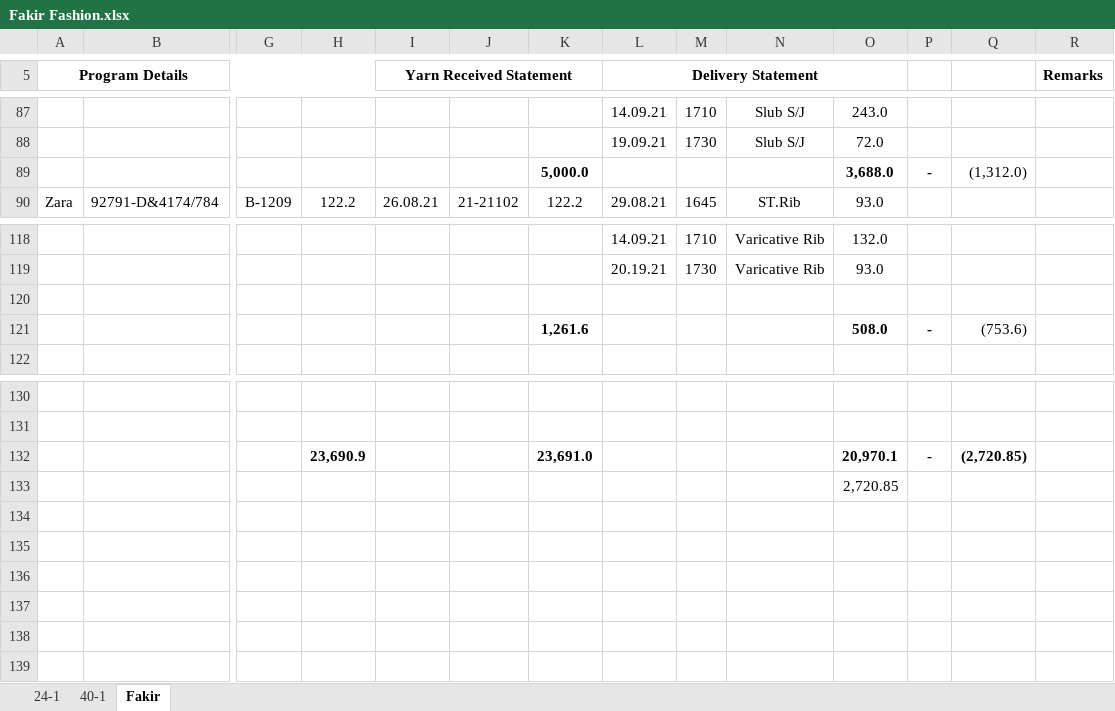
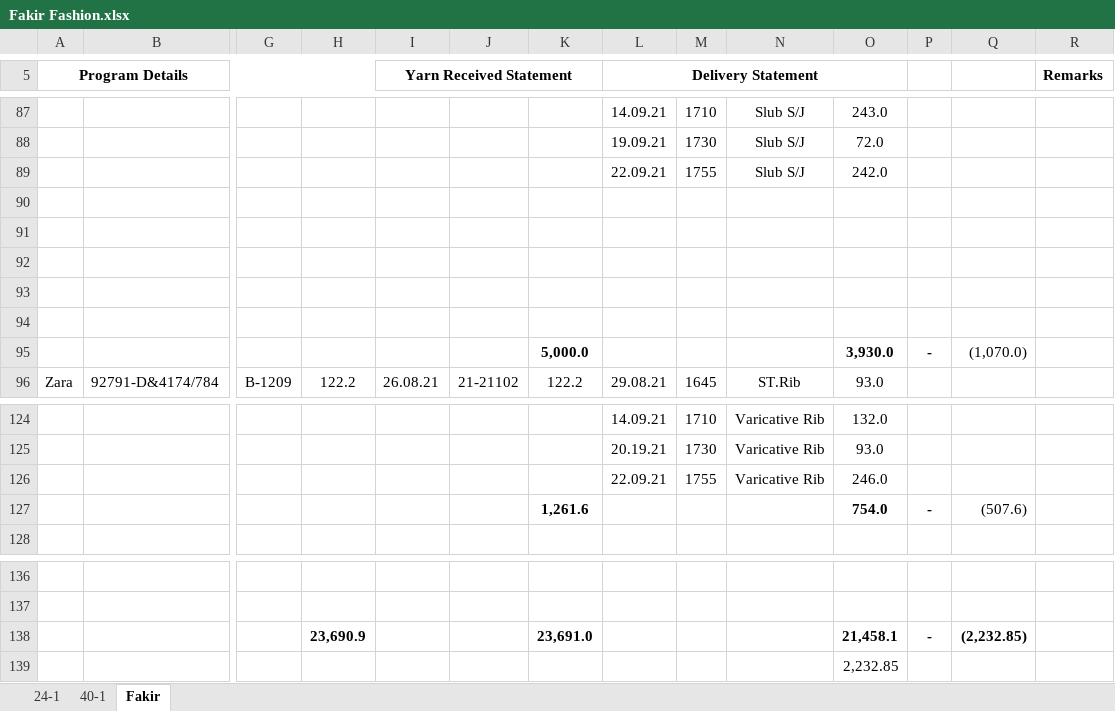
Before and after one commit to sumon7890/office_jb, an Excel workbook: Old Order Summary Acc/Fakir Fashion LTD/Fakir Fashion.xlsx, sheet Fakir, drawn as a sheet; only a part is shown, gaps mark what is left out; values as stored, in another font and other column widths than the file's, no borders; addresses are those after the commit; rows hold the shown columns only; the diff names each change by its address in the sheet, - before the commit and + after, or states it on an @@ line.

```diff
--- a/Old Order Summary Acc/Fakir Fashion LTD/Fakir Fashion.xlsx (sheet Fakir)
+++ b/Old Order Summary Acc/Fakir Fashion LTD/Fakir Fashion.xlsx (sheet Fakir)
+row 89:  |  |  |  |  |  |  | 22.09.21 | 1755 | Slub S/J | 242.0
-row 90:  |  |  |  |  |  | 5,000.0 |  |  |  | 3,688.0 | - | (1,312.0)
+row 90: (empty)
+row 91: (empty)
+row 92: (empty)
+row 93: (empty)
+row 94: (empty)
+row 95:  |  |  |  |  |  | 5,000.0 |  |  |  | 3,930.0 | - | (1,070.0)
-row 126: (empty)
+row 126:  |  |  |  |  |  |  | 22.09.21 | 1755 | Varicative Rib | 246.0
-O127: 508.0
+O127: 754.0
-Q127: (753.6)
+Q127: (507.6)
-O138: 20,970.1
+O138: 21,458.1
-Q138: (2,720.85)
+Q138: (2,232.85)
-O139: 2,720.85
+O139: 2,232.85
```
Also changed, not shown: formulas that keep their value, Daily Received & Delivery Report.xlsx, Daily Work Pc.xlsx, 37 other files.
